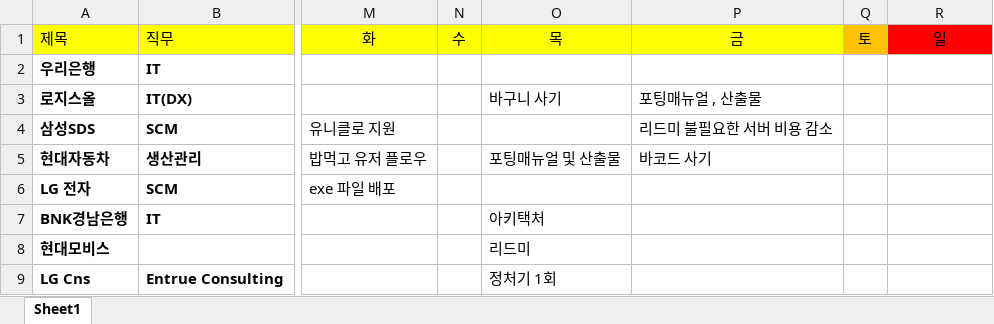
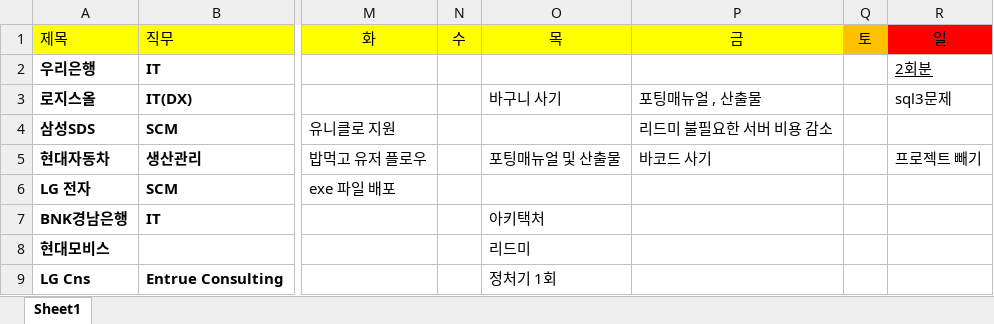
Before and after one commit to yuseok01/itgorae, an Excel workbook: works.xlsx, sheet Sheet1, drawn as a sheet; only a part is shown, gaps mark what is left out; values as stored, in another font and other column widths than the file's, no borders; the diff names each change by its address in the sheet, - before the commit and + after, or states it on an @@ line.

Commit message:
1013

```diff
--- a/works.xlsx (sheet Sheet1)
+++ b/works.xlsx (sheet Sheet1)
-R2 (일): (empty)
+R2 (일): 2회분
-R3 (일): (empty)
+R3 (일): sql3문제
-R5 (일): (empty)
+R5 (일): 프로젝트 빼기
```
